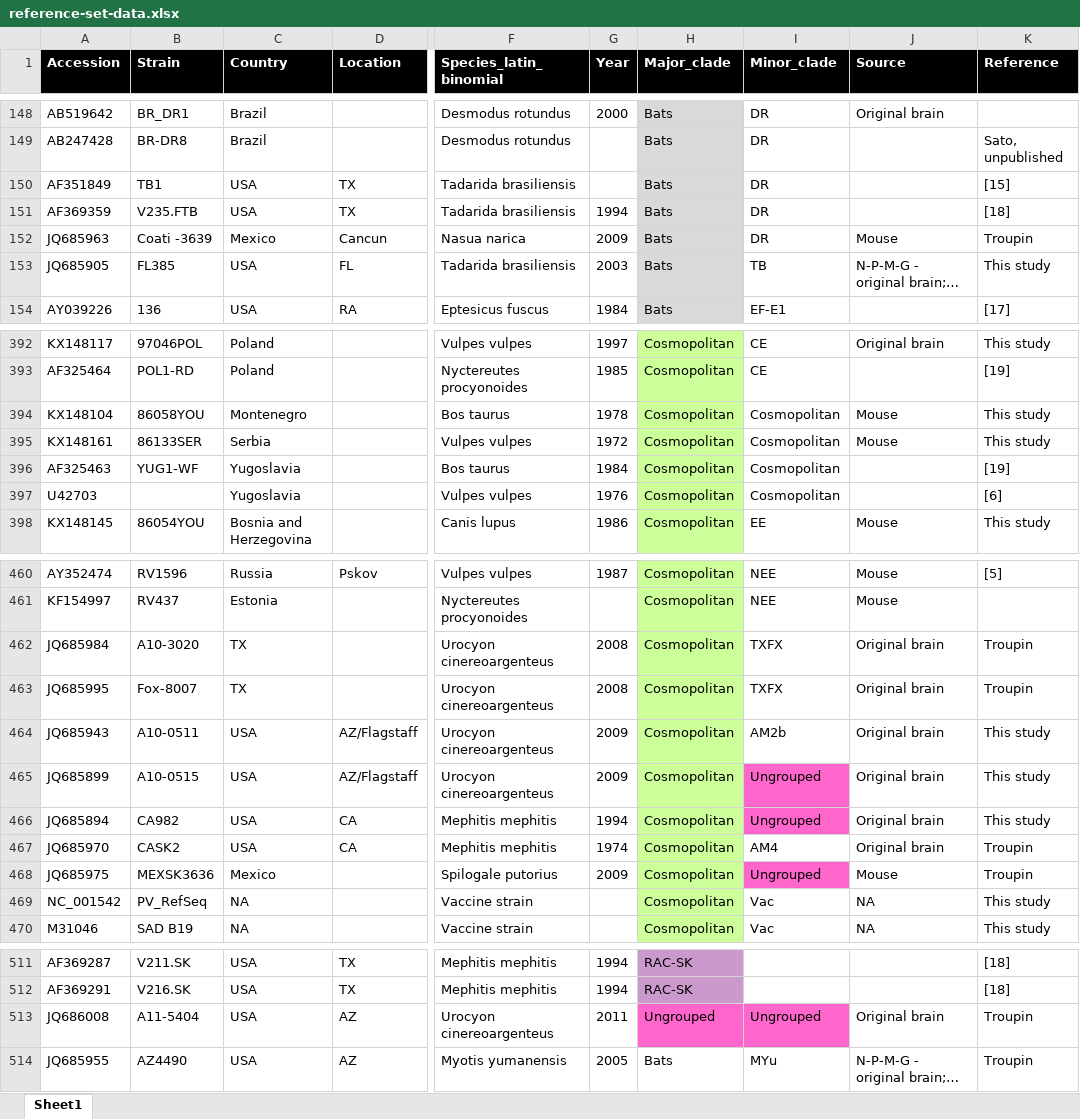
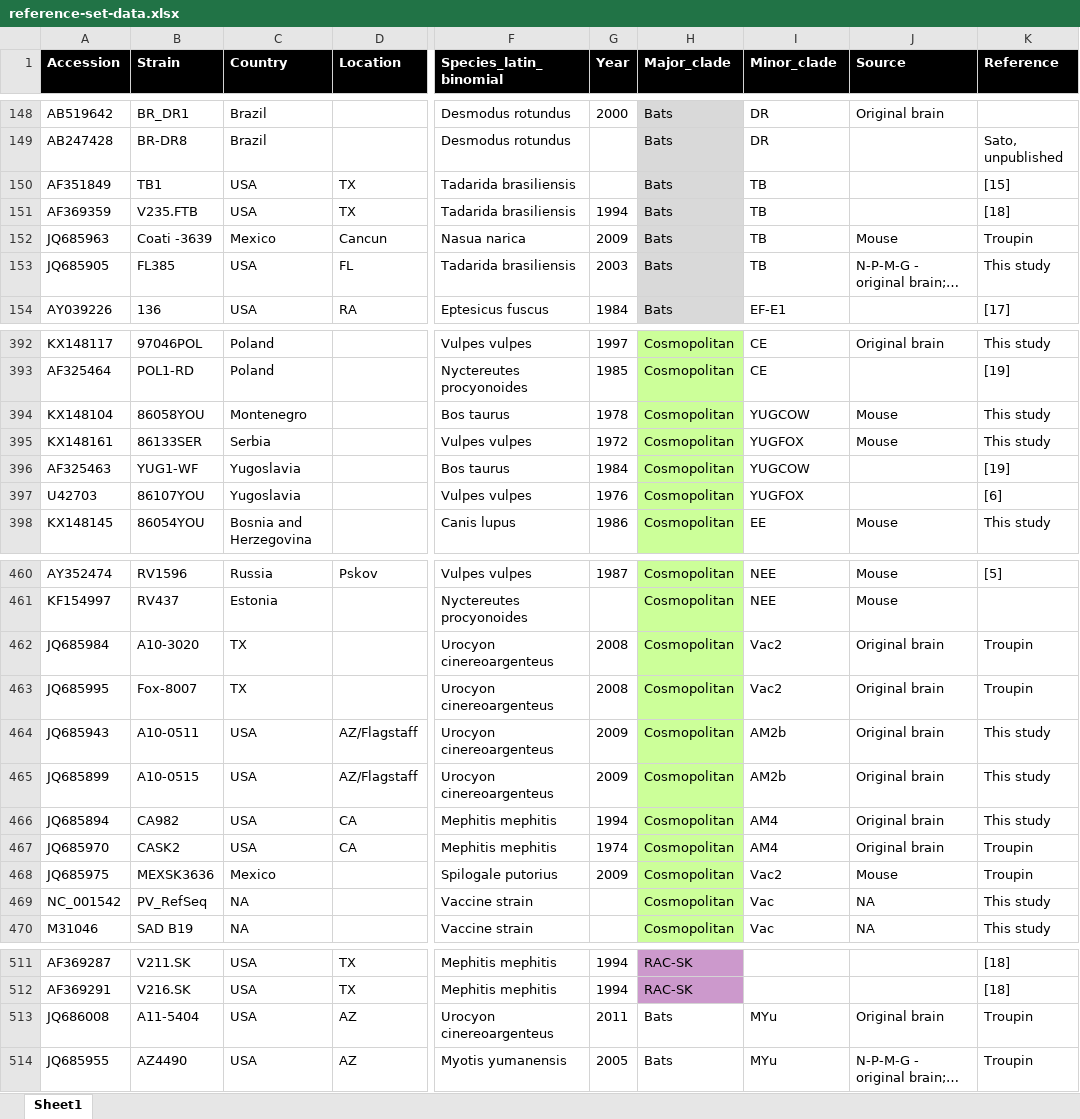
Before and after one commit to giffordlabcvr/RABV-GLUE, an Excel workbook: tabular/reference-set-data.xlsx, sheet Sheet1, drawn as a sheet; only a part is shown, gaps mark what is left out; long unchanged cells end in …; values as stored, in another font and other column widths than the file's, no borders; conditional formats not drawn; the diff covers the shown part only; the diff names each change by its address in the sheet, - before the commit and + after, or states it on an @@ line.

Commit message:
various updates relating to minor clade structure.

```diff
--- a/tabular/reference-set-data.xlsx (sheet Sheet1)
+++ b/tabular/reference-set-data.xlsx (sheet Sheet1)
-I150:I152 (Minor_clade): DR
+I150:I152 (Minor_clade): TB
-I394 (Minor_clade): Cosmopolitan
+I394 (Minor_clade): YUGCOW
-I395 (Minor_clade): Cosmopolitan
+I395 (Minor_clade): YUGFOX
-I396 (Minor_clade): Cosmopolitan
+I396 (Minor_clade): YUGCOW
-B397 (Strain): (empty)
+B397 (Strain): 86107YOU
-I397 (Minor_clade): Cosmopolitan
+I397 (Minor_clade): YUGFOX
-I462:I463 (Minor_clade): TXFX
+I462:I463 (Minor_clade): Vac2
-I465 (Minor_clade): Ungrouped
+I465 (Minor_clade): AM2b
-I465:I466 fill: #FF66CC
+I465:I466 fill: none
-I466 (Minor_clade): Ungrouped
+I466 (Minor_clade): AM4
-I468 (Minor_clade): Ungrouped
+I468 (Minor_clade): Vac2
-I468 fill: #FF66CC
+I468 fill: none
-H513 (Major_clade): Ungrouped
+H513 (Major_clade): Bats
-H513:I513 fill: #FF66CC
+H513:I513 fill: none
-I513 (Minor_clade): Ungrouped
+I513 (Minor_clade): MYu
```
Also changed, not shown: 2 edited cells elsewhere in this sheet, 6 other files.
